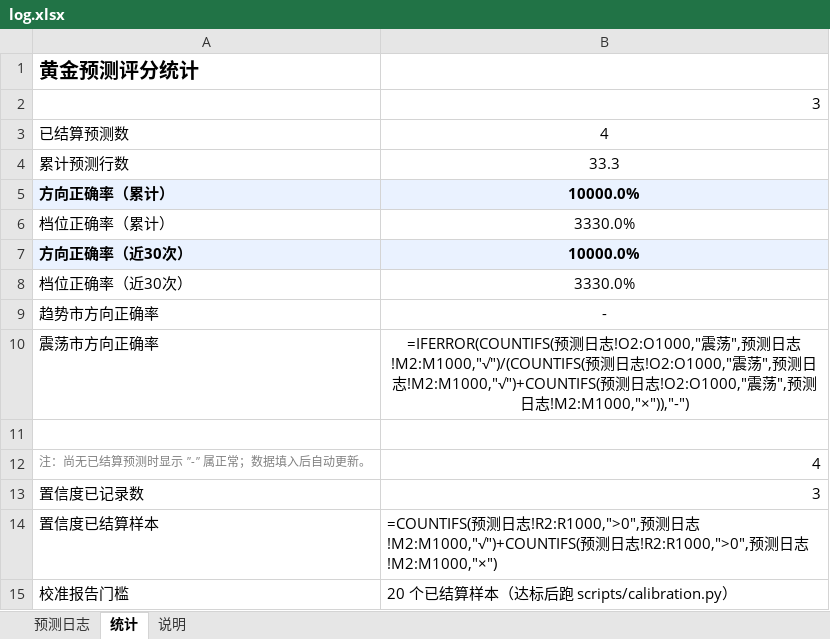
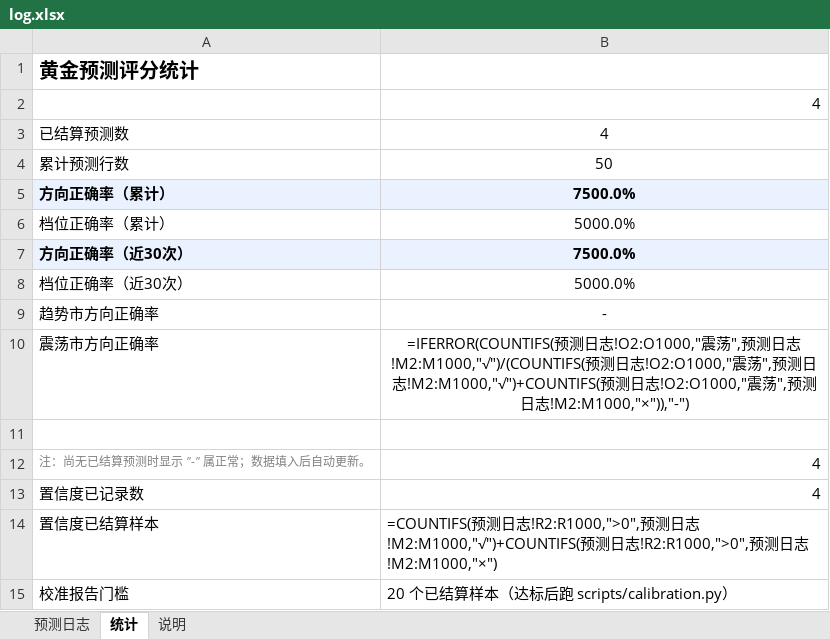
Before and after one commit to wenshao-blip/gold-predictor, an Excel workbook: log.xlsx, sheet 统计, drawn as a sheet; values as stored, in another font and other column widths than the file's, no borders; formulas without a stored value are shown as written; the diff names each change by its address in the sheet, - before the commit and + after, or states it on an @@ line.

```diff
--- a/log.xlsx (sheet 统计)
+++ b/log.xlsx (sheet 统计)
-B2: 3
+B2: 4
-B4: 33.3
+B4: 50
-B5: 10000.0%
+B5: 7500.0%
-B6: 3330.0%
+B6: 5000.0%
-B7: 10000.0%
+B7: 7500.0%
-B8: 3330.0%
+B8: 5000.0%
-B13: 3
+B13: 4
```
Also changed, not shown: sheet 预测日志, 2 other files.
